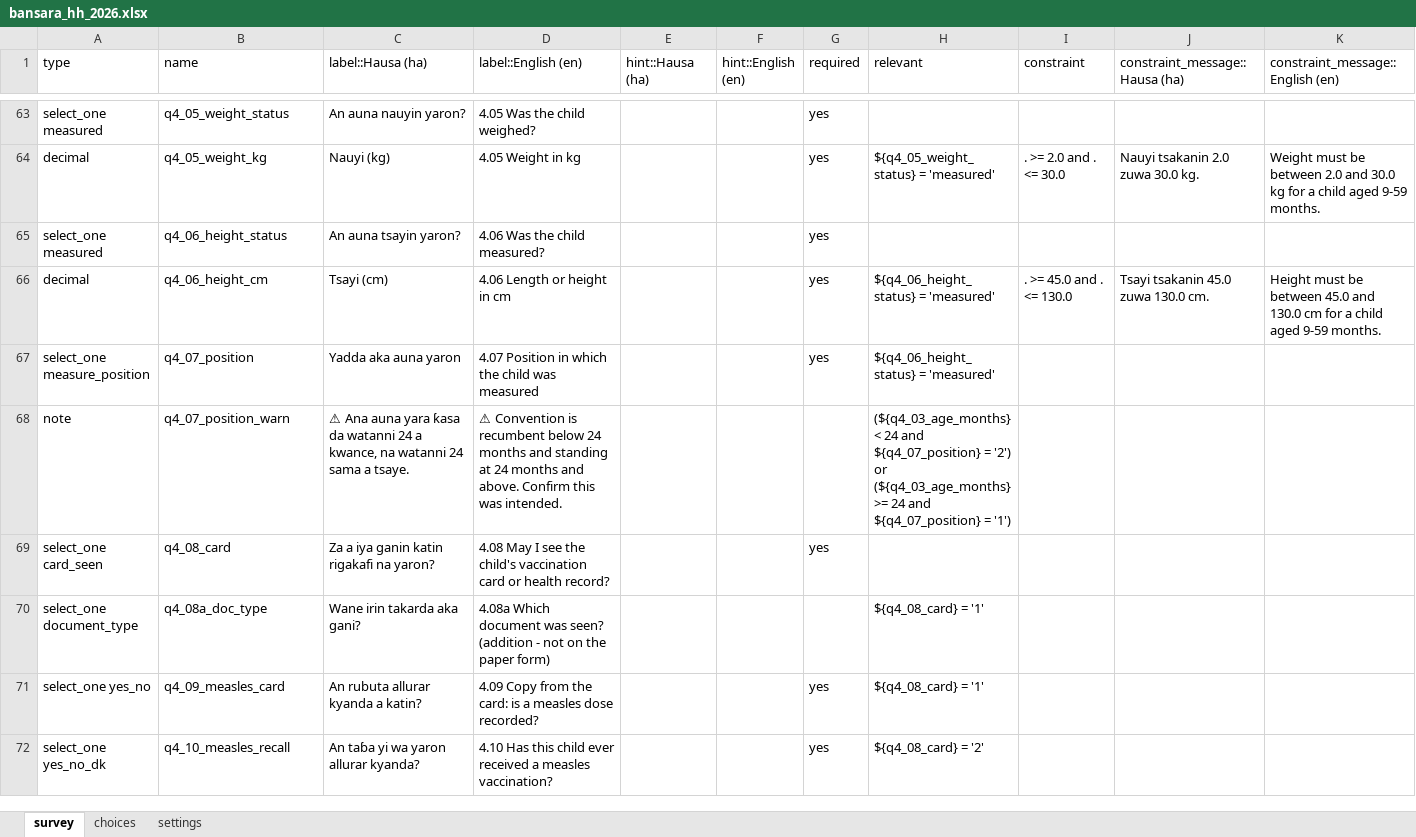
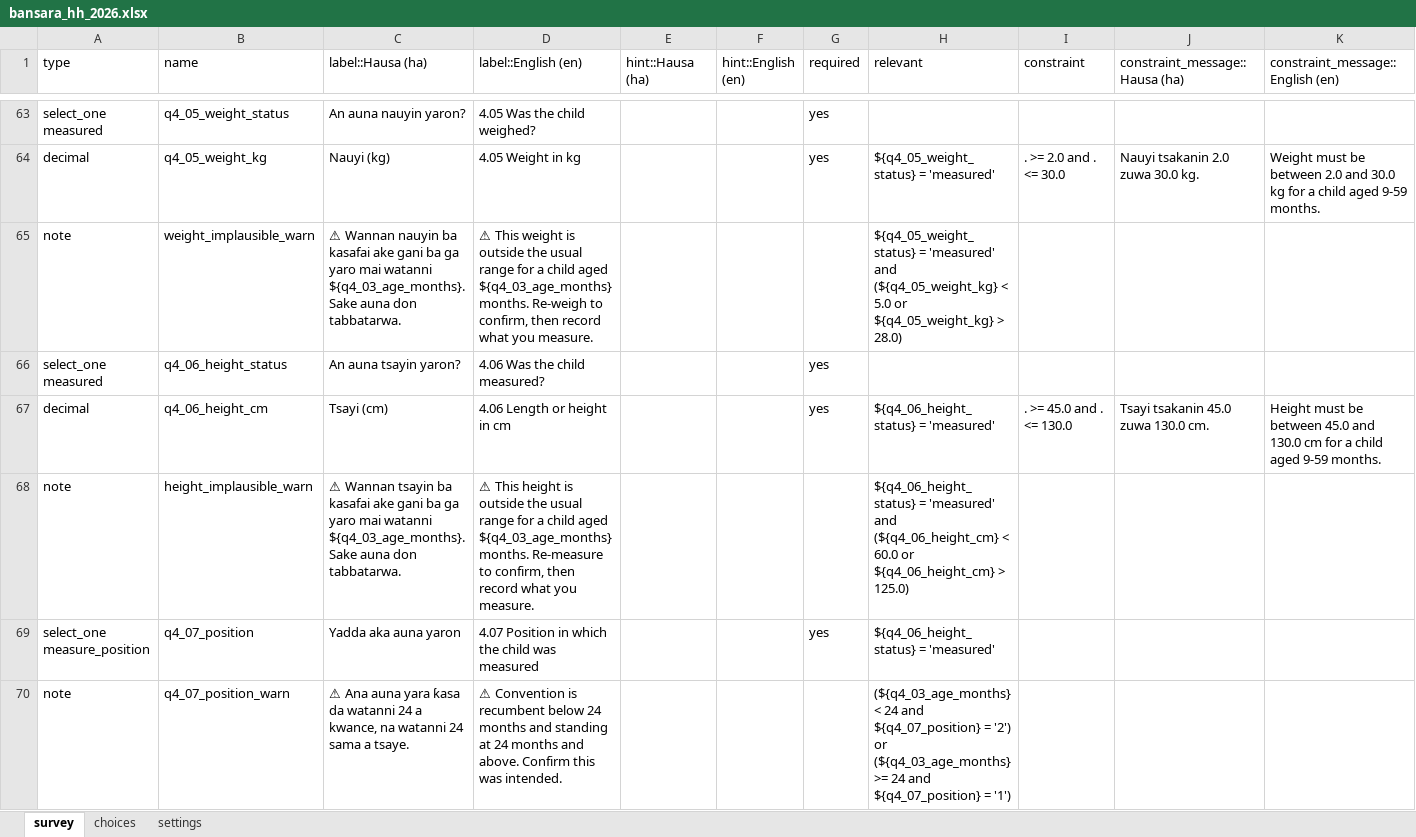
Before and after one commit to GentlePrince-ng/eha-gis-assessment, an Excel workbook: part2_q3/form/bansara_hh_2026.xlsx, sheet survey, drawn as a sheet; only a part is shown, gaps mark what is left out; the shorter side is filled out with more unchanged rows; values as stored, in another font and other column widths than the file's, no borders; rows hold the shown columns only; the diff names each change by its address in the sheet, - before the commit and + after, or states it on an @@ line.

```diff
--- a/part2_q3/form/bansara_hh_2026.xlsx (sheet survey)
+++ b/part2_q3/form/bansara_hh_2026.xlsx (sheet survey)
+row 65: note | weight_implausible_warn | ⚠ Wannan nauyin ba kasafai ake gani ba ga yaro mai watanni ${q4_03_age_months}. Sake auna don tabbatarwa. | ⚠ This weight is outside the usual range for a child aged ${q4_03_age_months} months. Re-weigh to confirm, then record what you measure. |  |  |  | ${q4_05_weight_status} = 'measured' and (${q4_05_weight_kg} < 5.0 or ${q4_05_weight_kg} > 28.0)
+row 68: note | height_implausible_warn | ⚠ Wannan tsayin ba kasafai ake gani ba ga yaro mai watanni ${q4_03_age_months}. Sake auna don tabbatarwa. | ⚠ This height is outside the usual range for a child aged ${q4_03_age_months} months. Re-measure to confirm, then record what you measure. |  |  |  | ${q4_06_height_status} = 'measured' and (${q4_06_height_cm} < 60.0 or ${q4_06_height_cm} > 125.0)
```
Also changed, not shown: 5 other files.
